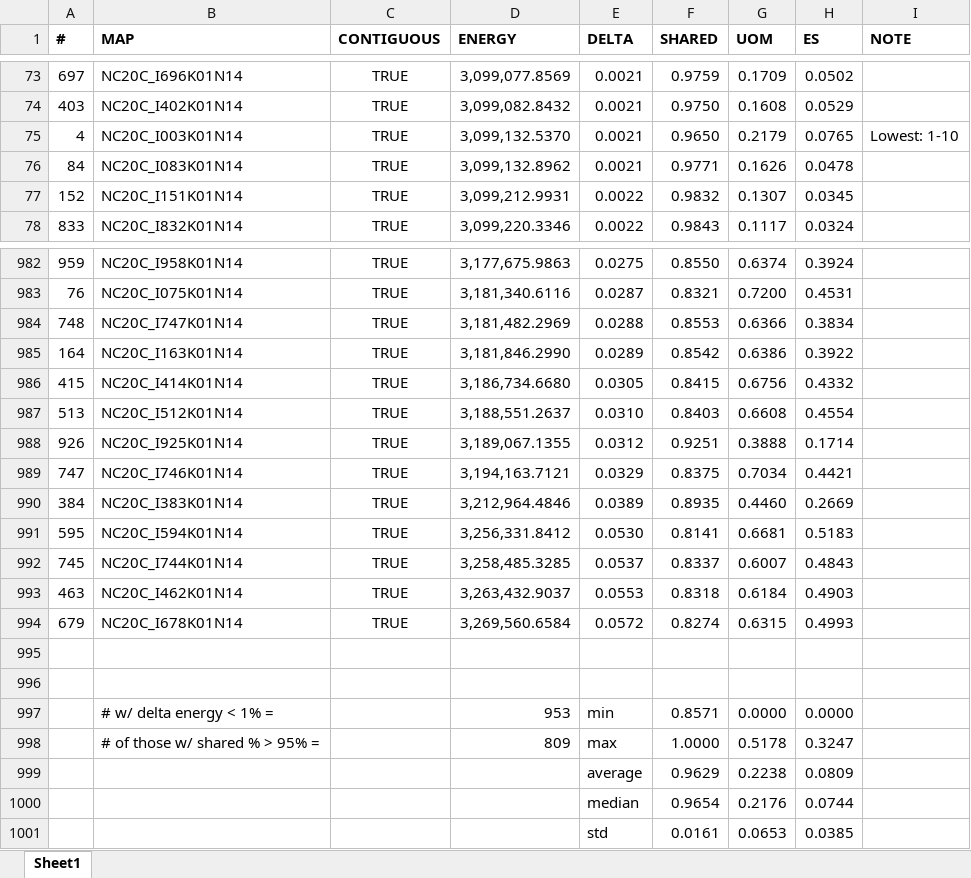
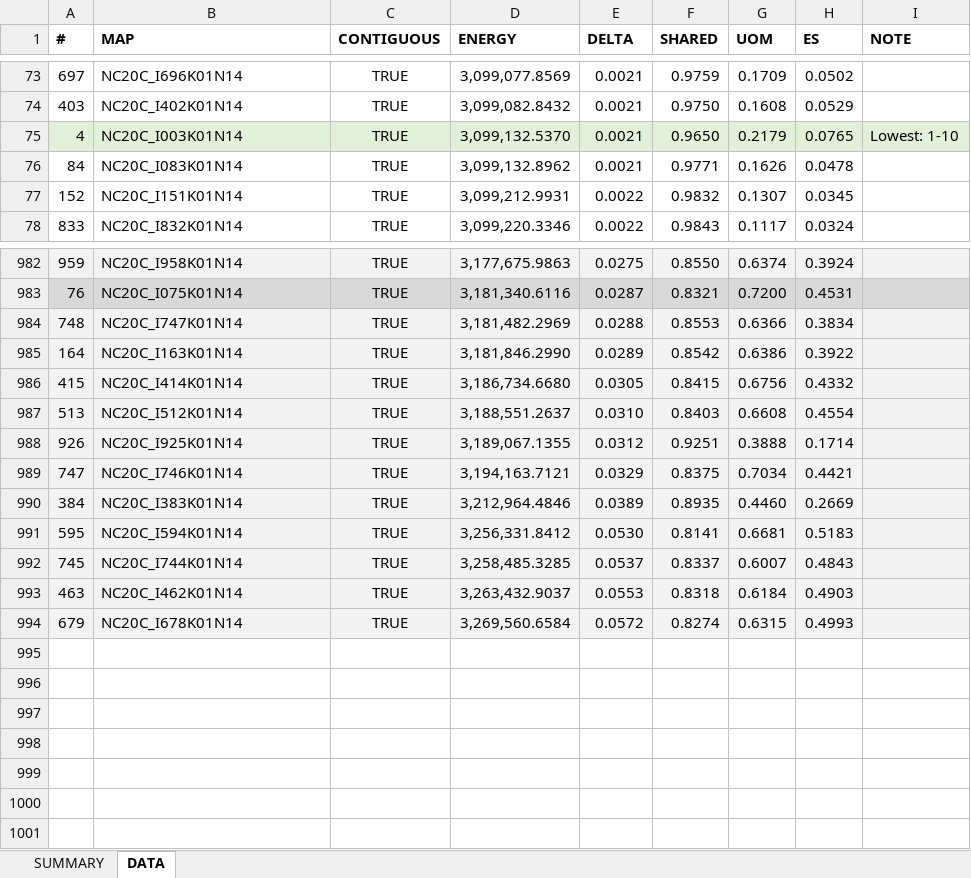
Before and after one commit to alecramsay/baseline, an Excel workbook: maps/NC/NC20C_energies.xlsx, sheet DATA, drawn as a sheet; only a part is shown, gaps mark what is left out; values as stored, in another font and other column widths than the file's, no borders; the diff covers the shown part only; the diff names each change by its address in the sheet, - before the commit and + after, or states it on an @@ line.

```diff
--- a/maps/NC/NC20C_energies.xlsx (sheet DATA)
+++ b/maps/NC/NC20C_energies.xlsx (sheet DATA)
-sheet tab: Sheet1
+sheet tab: DATA
+sheet tab: SUMMARY
-A75:I75 fill: none
+A75:I75 fill: #E2F0D9
-A982:I982 fill: none
+A982:I982 fill: #F2F2F2
-A983:I983 fill: none
+A983:I983 fill: #D9D9D9
-A984:I994 fill: none
+A984:I994 fill: #F2F2F2
-row 995: (empty)
-row 996: (empty)
-row 997:  | # w/ delta energy < 1% = |  | 953 | min | 0.8571 | 0.0000 | 0.0000
-row 998:  | # of those w/ shared % > 95% = |  | 809 | max | 1.0000 | 0.5178 | 0.3247
-row 999:  |  |  |  | average | 0.9629 | 0.2238 | 0.0809
-row 1000:  |  |  |  | median | 0.9654 | 0.2176 | 0.0744
-row 1001:  |  |  |  | std | 0.0161 | 0.0653 | 0.0385
```
Also changed, not shown: cell formats elsewhere in this sheet, 4 other files.
